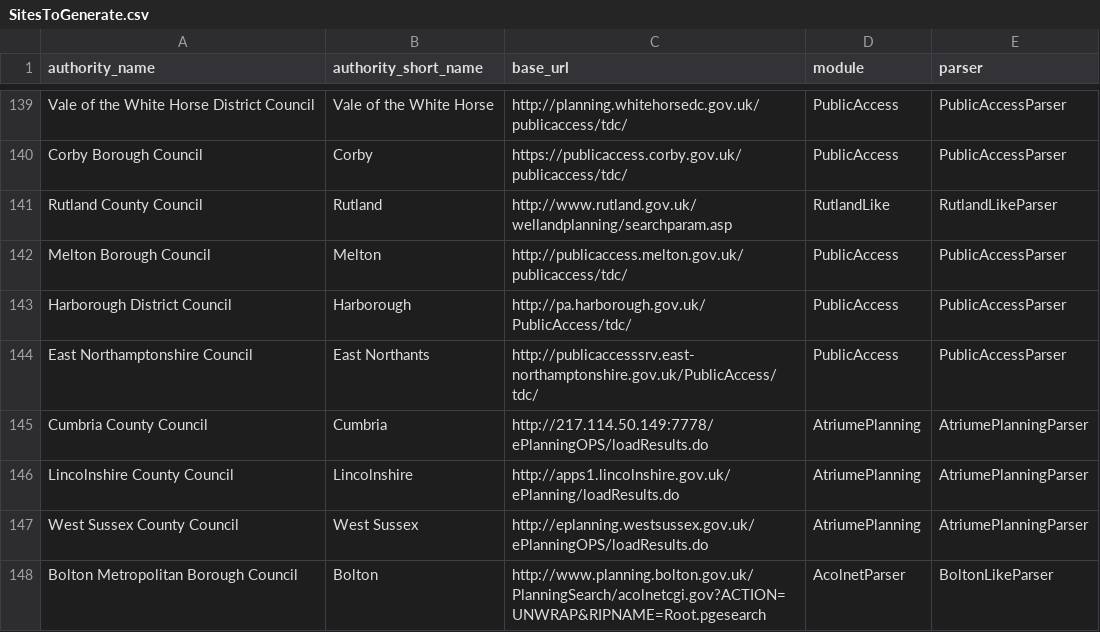
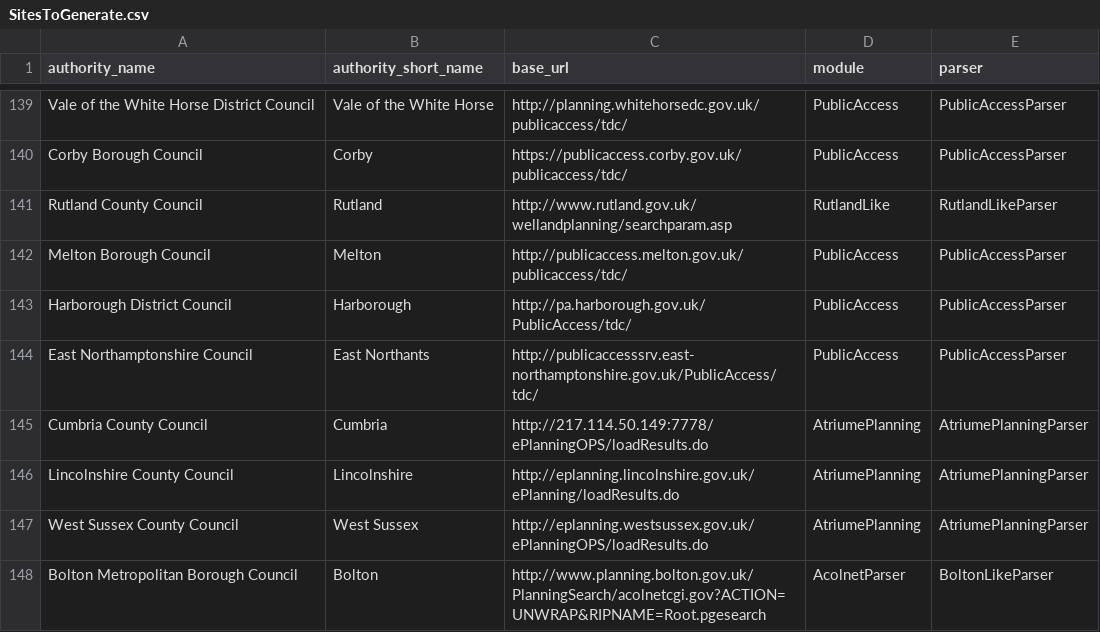
Before and after one commit to richardkeen/planningalerts, a CSV file: python_scrapers/SitesToGenerate.csv, drawn as a sheet; only a part is shown, gaps mark what is left out.

Commit message:
Actually fix lincolnshire...
git-svn-id: http://planningalerts.googlecode.com/svn/trunk@796 cf68f80a-222c-0410-aabe-5f79d0504a29

```diff
--- a/python_scrapers/SitesToGenerate.csv
+++ b/python_scrapers/SitesToGenerate.csv
@@ -145,3 +145,3 @@
 "Cumbria County Council", "Cumbria", "http://217.114.50.149:7778/ePlanningOPS/loadResults.do", "AtriumePlanning", "AtriumePlanningParser"
-"Lincolnshire County Council", "Lincolnshire", "http://apps1.lincolnshire.gov.uk/ePlanning/loadResults.do", "AtriumePlanning", "AtriumePlanningParser"
+"Lincolnshire County Council", "Lincolnshire", "http://eplanning.lincolnshire.gov.uk/ePlanning/loadResults.do", "AtriumePlanning", "AtriumePlanningParser"
 "West Sussex County Council", "West Sussex", "http://eplanning.westsussex.gov.uk/ePlanningOPS/loadResults.do", "AtriumePlanning", "AtriumePlanningParser"
```
